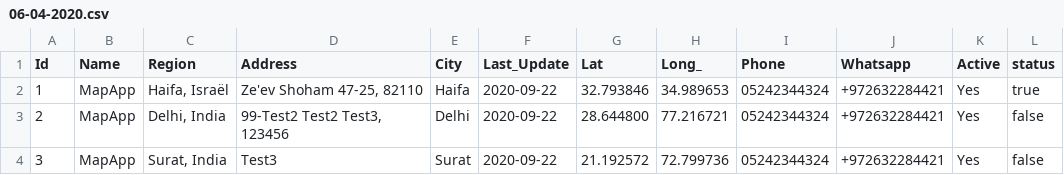
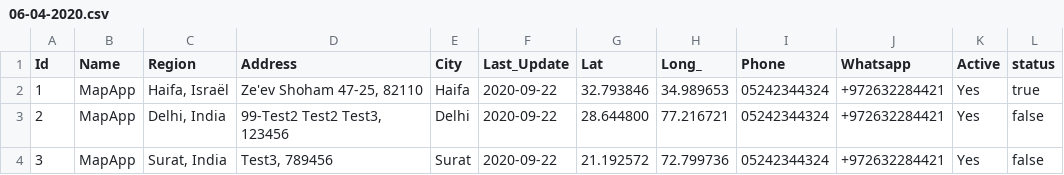
Before and after one commit to khushalikorat98/test, a CSV file: 06-04-2020.csv, drawn as a sheet.

Commit message:
Update 06-04-2020.csv

```diff
--- a/06-04-2020.csv
+++ b/06-04-2020.csv
@@ -3,2 +3,2 @@ Id,Name,Region,Address,City,Last_Update,Lat,Long_,Phone,Whatsapp,Active,status
 2,MapApp,"Delhi, India","99-Test2 Test2 Test3, 123456",Delhi,2020-09-22,28.644800,77.216721,"05242344324",+972632284421,Yes,false
-3,MapApp,"Surat, India","Test3",Surat,2020-09-22,21.192572,72.799736,"05242344324",+972632284421,Yes,false
+3,MapApp,"Surat, India","Test3, 789456",Surat,2020-09-22,21.192572,72.799736,"05242344324",+972632284421,Yes,false
```
